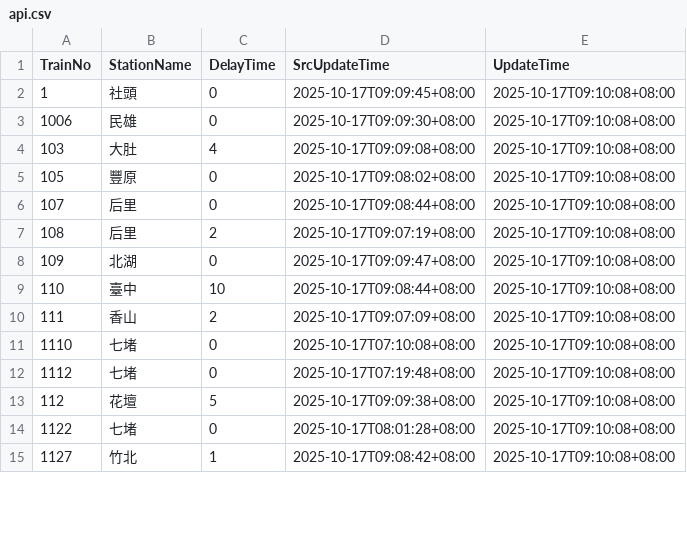
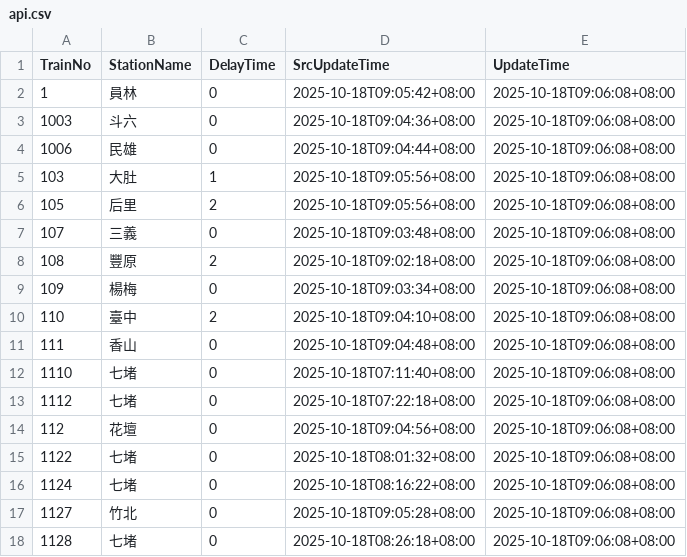
Before and after one commit to funfun0912/Open-Platform-Software-Mid, a CSV file: api.csv, drawn as a sheet; only a part is shown; the diff covers the shown part only.

Commit message:
Update data

```diff
--- a/api.csv
+++ b/api.csv
@@ -1,15 +1,18 @@
 TrainNo,StationName,DelayTime,SrcUpdateTime,UpdateTime
-1,社頭,0,2025-10-17T09:09:45+08:00,2025-10-17T09:10:08+08:00
-1006,民雄,0,2025-10-17T09:09:30+08:00,2025-10-17T09:10:08+08:00
-103,大肚,4,2025-10-17T09:09:08+08:00,2025-10-17T09:10:08+08:00
-105,豐原,0,2025-10-17T09:08:02+08:00,2025-10-17T09:10:08+08:00
-107,后里,0,2025-10-17T09:08:44+08:00,2025-10-17T09:10:08+08:00
-108,后里,2,2025-10-17T09:07:19+08:00,2025-10-17T09:10:08+08:00
-109,北湖,0,2025-10-17T09:09:47+08:00,2025-10-17T09:10:08+08:00
-110,臺中,10,2025-10-17T09:08:44+08:00,2025-10-17T09:10:08+08:00
-111,香山,2,2025-10-17T09:07:09+08:00,2025-10-17T09:10:08+08:00
-1110,七堵,0,2025-10-17T07:10:08+08:00,2025-10-17T09:10:08+08:00
-1112,七堵,0,2025-10-17T07:19:48+08:00,2025-10-17T09:10:08+08:00
-112,花壇,5,2025-10-17T09:09:38+08:00,2025-10-17T09:10:08+08:00
-1122,七堵,0,2025-10-17T08:01:28+08:00,2025-10-17T09:10:08+08:00
-1127,竹北,1,2025-10-17T09:08:42+08:00,2025-10-17T09:10:08+08:00
+1,員林,0,2025-10-18T09:05:42+08:00,2025-10-18T09:06:08+08:00
+1003,斗六,0,2025-10-18T09:04:36+08:00,2025-10-18T09:06:08+08:00
+1006,民雄,0,2025-10-18T09:04:44+08:00,2025-10-18T09:06:08+08:00
+103,大肚,1,2025-10-18T09:05:56+08:00,2025-10-18T09:06:08+08:00
+105,后里,2,2025-10-18T09:05:56+08:00,2025-10-18T09:06:08+08:00
+107,三義,0,2025-10-18T09:03:48+08:00,2025-10-18T09:06:08+08:00
+108,豐原,2,2025-10-18T09:02:18+08:00,2025-10-18T09:06:08+08:00
+109,楊梅,0,2025-10-18T09:03:34+08:00,2025-10-18T09:06:08+08:00
+110,臺中,2,2025-10-18T09:04:10+08:00,2025-10-18T09:06:08+08:00
+111,香山,0,2025-10-18T09:04:48+08:00,2025-10-18T09:06:08+08:00
+1110,七堵,0,2025-10-18T07:11:40+08:00,2025-10-18T09:06:08+08:00
+1112,七堵,0,2025-10-18T07:22:18+08:00,2025-10-18T09:06:08+08:00
+112,花壇,0,2025-10-18T09:04:56+08:00,2025-10-18T09:06:08+08:00
+1122,七堵,0,2025-10-18T08:01:32+08:00,2025-10-18T09:06:08+08:00
+1124,七堵,0,2025-10-18T08:16:22+08:00,2025-10-18T09:06:08+08:00
+1127,竹北,0,2025-10-18T09:05:28+08:00,2025-10-18T09:06:08+08:00
+1128,七堵,0,2025-10-18T08:26:18+08:00,2025-10-18T09:06:08+08:00
```
Also changed, not shown: 2 added rows, 5 removed rows and 38 edited cells elsewhere in this file.
